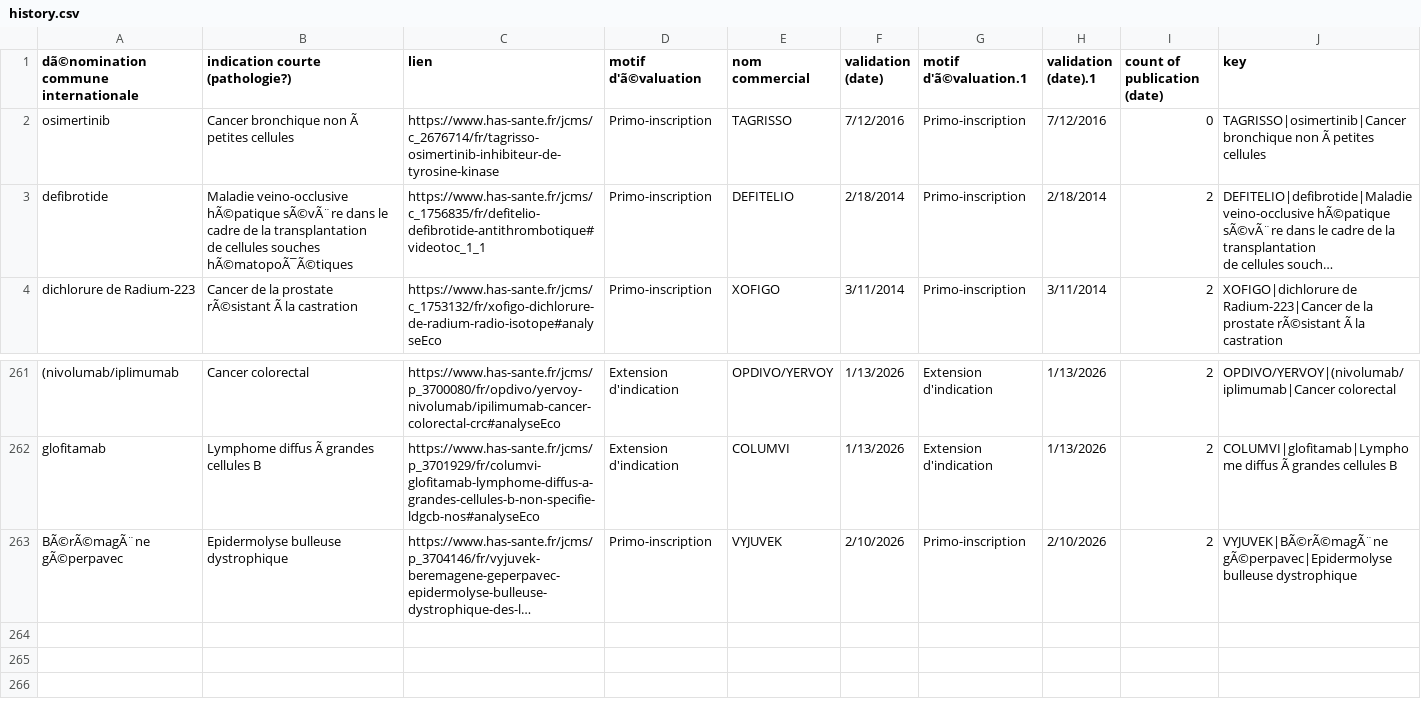
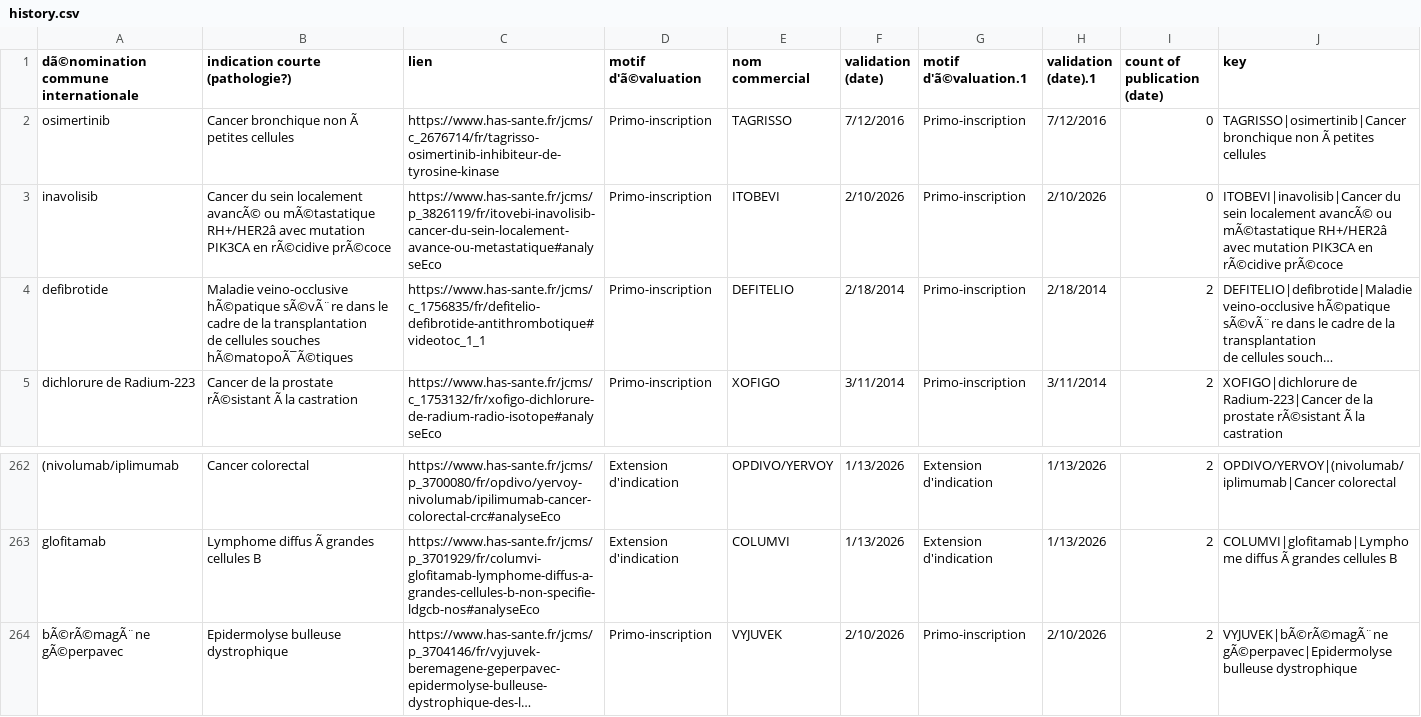
Before and after one commit to romygerrer-commits/CEESP-monitor, a CSV file: history.csv, drawn as a sheet; only a part is shown, gaps mark what is left out; long unchanged cells end in …; addresses are those after the commit; the diff names each change by its address in the sheet, - before the commit and + after, or states it on an @@ line.

Commit message:
Update history.csv

```diff
--- a/history.csv
+++ b/history.csv
+row 3: inavolisib | Cancer du sein localement avancÃ© ou mÃ©tastatique RH+/HER2â avec mutation PIK3CA en rÃ©cidive prÃ©coce | https://www.has-sante.fr/jcms/p_3826119/fr/itovebi-inavolisib-cancer-du-sein-localement-avance-ou-metastatique#analyseEco | Primo-inscription | ITOBEVI | 2/10/2026 | Primo-inscription | 2/10/2026 | 0 | ITOBEVI|inavolisib|Cancer du sein localement avancÃ© ou mÃ©tastatique RH+/HER2â avec mutation PIK3CA en rÃ©cidive prÃ©coce
-A264: BÃ©rÃ©magÃ¨ne gÃ©perpavec
+A264: bÃ©rÃ©magÃ¨ne gÃ©perpavec
-J264 (key): VYJUVEK|BÃ©rÃ©magÃ¨ne gÃ©perpavec|Epidermolyse bulleuse…
+J264 (key): VYJUVEK|bÃ©rÃ©magÃ¨ne gÃ©perpavec|Epidermolyse bulleuse…
```
